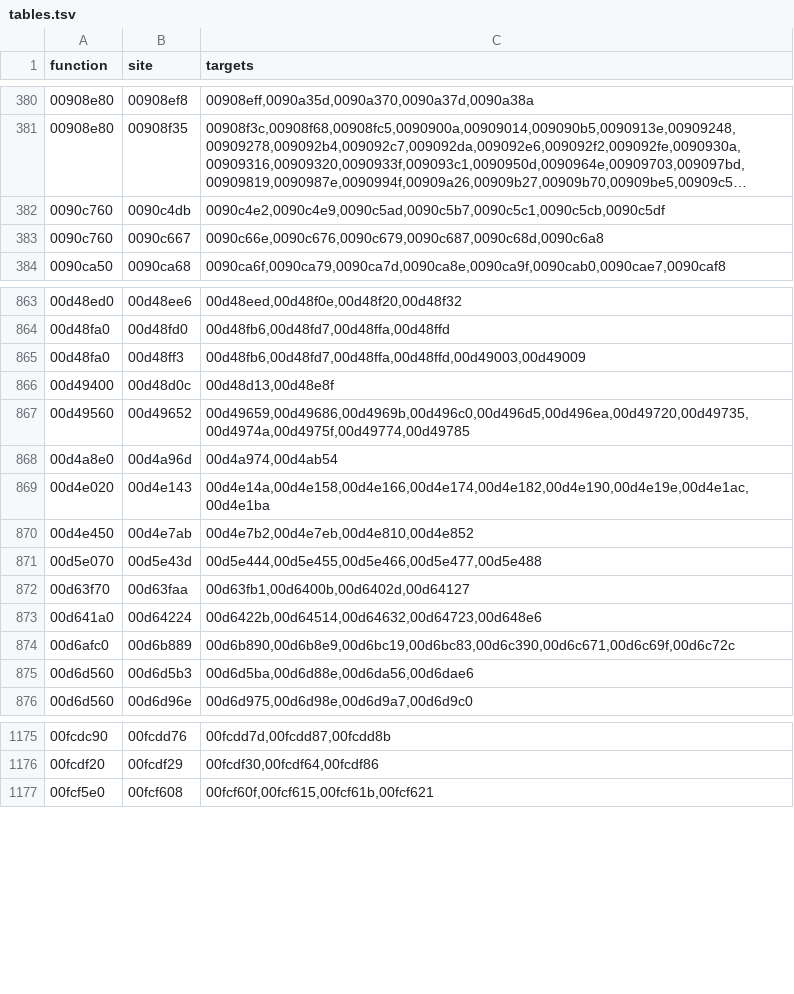
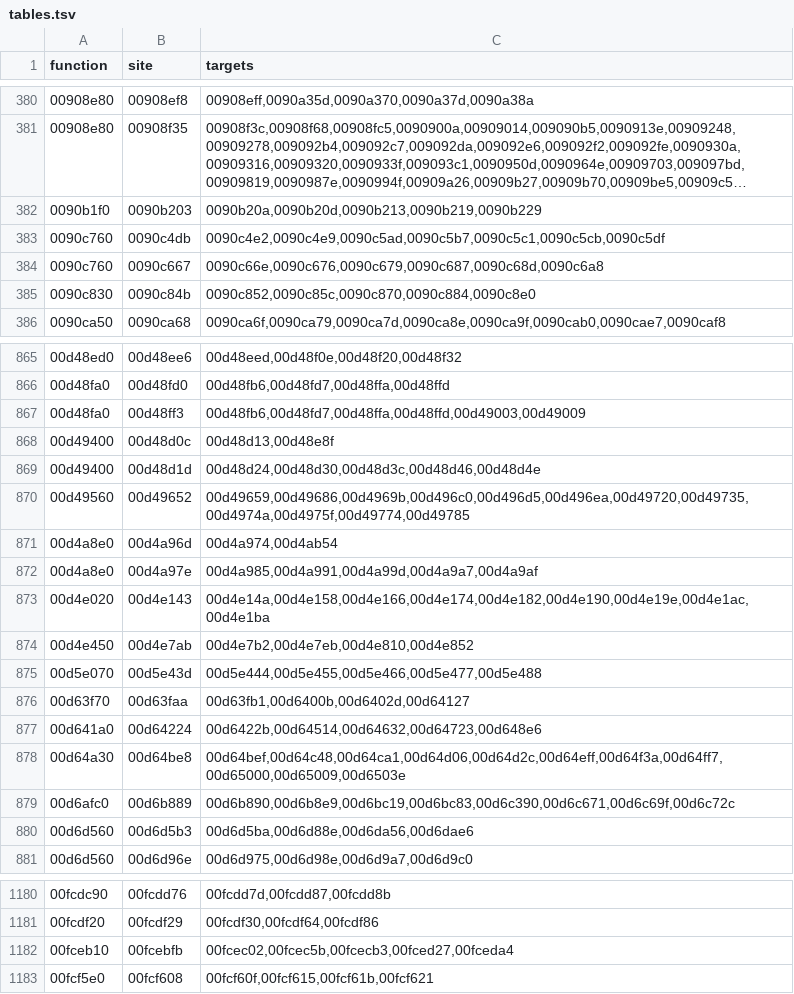
Before and after one commit to wraitii/recomp-kit, a TSV file: games/spore/metadata/tables.tsv, drawn as a sheet; only a part is shown, gaps mark what is left out; long unchanged cells end in …; the diff names each change by its address in the sheet, - before the commit and + after, or states it on an @@ line.

```diff
--- a/games/spore/metadata/tables.tsv
+++ b/games/spore/metadata/tables.tsv
+row 382: 0090b1f0 | 0090b203 | 0090b20a,0090b20d,0090b213,0090b219,0090b229
+row 385: 0090c830 | 0090c84b | 0090c852,0090c85c,0090c870,0090c884,0090c8e0
+row 869: 00d49400 | 00d48d1d | 00d48d24,00d48d30,00d48d3c,00d48d46,00d48d4e
+row 872: 00d4a8e0 | 00d4a97e | 00d4a985,00d4a991,00d4a99d,00d4a9a7,00d4a9af
+row 878: 00d64a30 | 00d64be8 | 00d64bef,00d64c48,00d64ca1,00d64d06,00d64d2c,00d64eff,00d64f3a,00d64ff7,00d65000,00d65009,00d6503e
+row 1182: 00fceb10 | 00fcebfb | 00fcec02,00fcec5b,00fcecb3,00fced27,00fceda4
```
Also changed, not shown: games/spore/metadata/entries.tsv, 2 other files.
